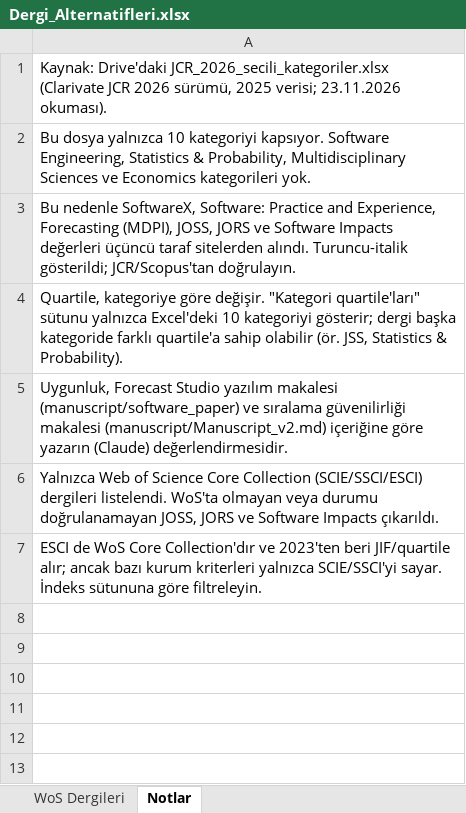
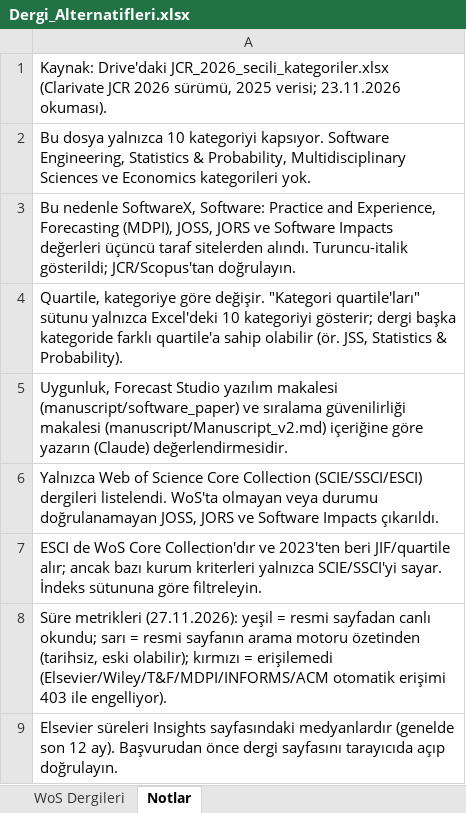
Before and after one commit to MicheleCedolin/forecast-studio, an Excel workbook: manuscript/Dergi_Alternatifleri.xlsx, sheet Notlar, drawn as a sheet; values as stored, in another font and other column widths than the file's, no borders; the diff names each change by its address in the sheet, - before the commit and + after, or states it on an @@ line.

```diff
--- a/manuscript/Dergi_Alternatifleri.xlsx (sheet Notlar)
+++ b/manuscript/Dergi_Alternatifleri.xlsx (sheet Notlar)
+row 8: Süre metrikleri (27.11.2026): yeşil = resmi sayfadan canlı okundu; sarı = resmi sayfanın arama motoru özetinden (tarihsiz, eski olabilir); kırmızı = erişilemedi (Elsevier/Wiley/T&F/MDPI/INFORMS/ACM otomatik erişimi 403 ile engelliyor).
+row 9: Elsevier süreleri Insights sayfasındaki medyanlardır (genelde son 12 ay). Başvurudan önce dergi sayfasını tarayıcıda açıp doğrulayın.
```
Also changed, not shown: sheet WoS Dergileri.
